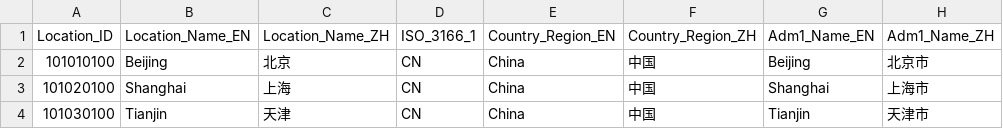
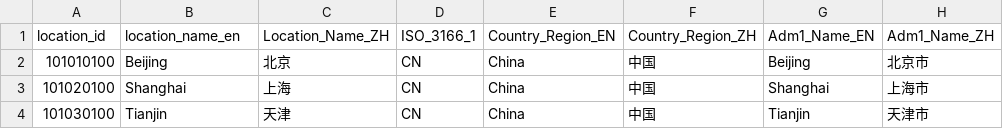
Before and after one commit to erduotong/qweather-weather-data, a CSV file: assets/filtered_cities.csv, drawn as a sheet; only a part is shown; the diff names each change by its address in the sheet, - before the commit and + after, or states it on an @@ line.

Commit message:
add CSV dependency and update city data handling

```diff
--- a/assets/filtered_cities.csv
+++ b/assets/filtered_cities.csv
-A1: Location_ID
+A1: location_id
-B1: Location_Name_EN
+B1: location_name_en
```
Also changed, not shown: 4 other files.
